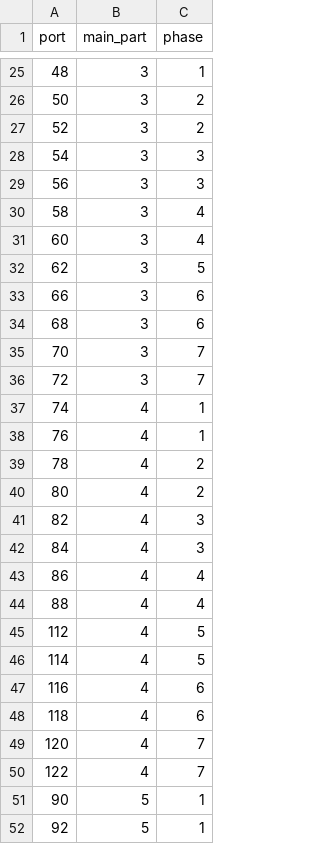
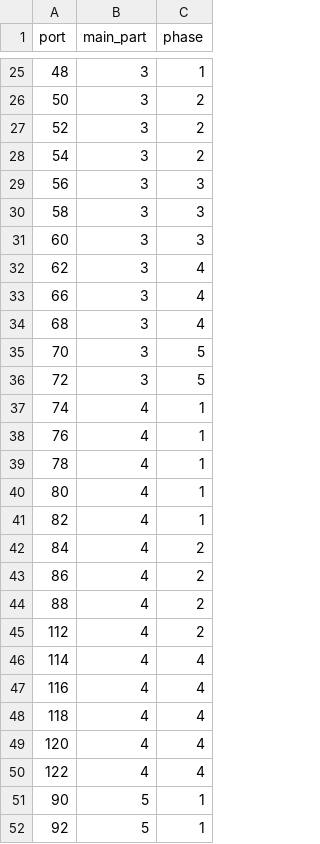
Before and after one commit to shurick81/sjotungan-analytics, a CSV file: data/stambyte/parts.csv, drawn as a sheet; only a part is shown, gaps mark what is left out.

Commit message:
more reasonable phase breakdown

```diff
--- a/data/stambyte/parts.csv
+++ b/data/stambyte/parts.csv
@@ -27,25 +27,25 @@ port,main_part,phase
 52,3,2
-54,3,3
+54,3,2
 56,3,3
-58,3,4
-60,3,4
-62,3,5
-66,3,6
-68,3,6
-70,3,7
-72,3,7
+58,3,3
+60,3,3
+62,3,4
+66,3,4
+68,3,4
+70,3,5
+72,3,5
 74,4,1
 76,4,1
-78,4,2
-80,4,2
-82,4,3
-84,4,3
-86,4,4
-88,4,4
-112,4,5
-114,4,5
-116,4,6
-118,4,6
-120,4,7
-122,4,7
+78,4,1
+80,4,1
+82,4,1
+84,4,2
+86,4,2
+88,4,2
+112,4,2
+114,4,4
+116,4,4
+118,4,4
+120,4,4
+122,4,4
 90,5,1
```
